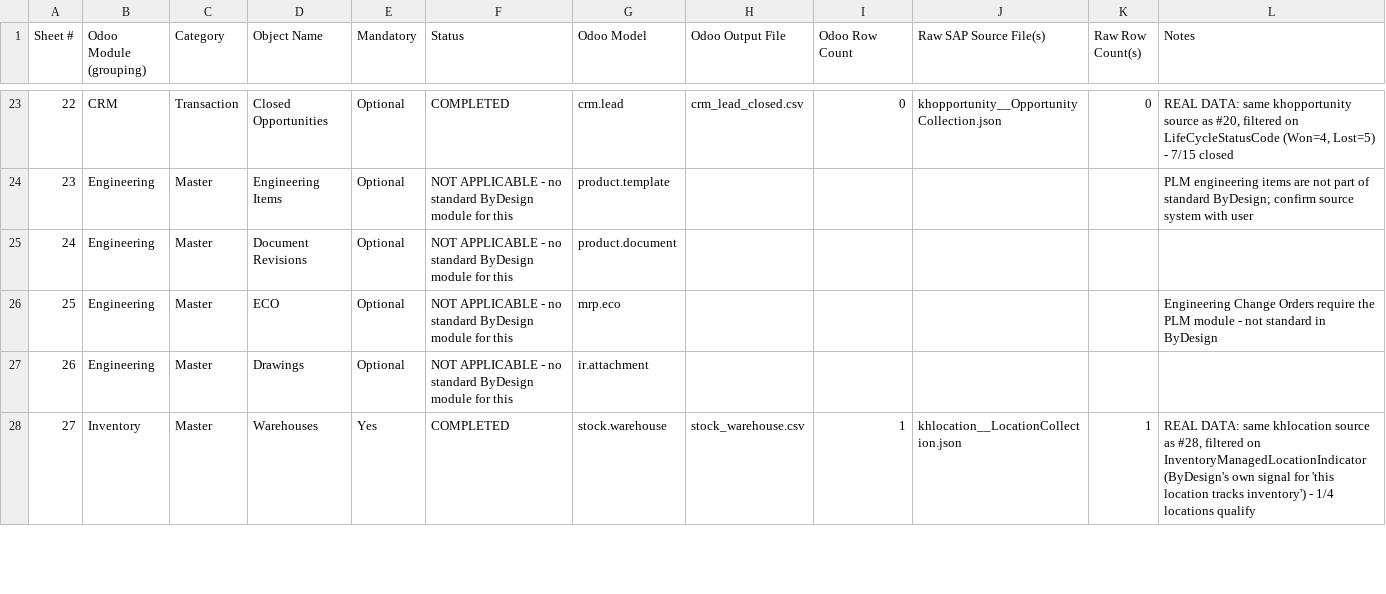
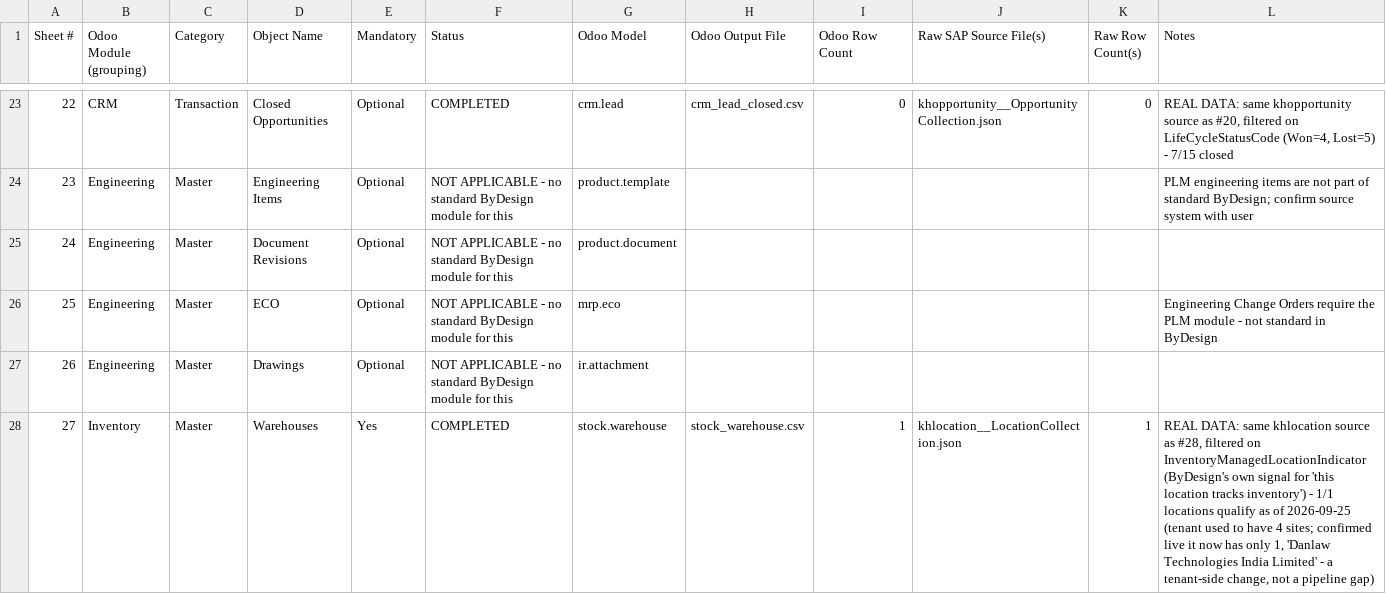
Before and after one commit to shone-navabrind/sap2odoo, a CSV file: PROJECT_STATUS.csv, drawn as a sheet; only a part is shown, gaps mark what is left out; the diff covers the shown part only.

```diff
--- a/PROJECT_STATUS.csv
+++ b/PROJECT_STATUS.csv
@@ -27,2 +27,2 @@ Sheet #,Odoo Module (grouping),Category,Object Name,Mandatory,Status,Odoo Model,
 26,Engineering,Master,Drawings,Optional,NOT APPLICABLE - no standard ByDesign module for this,ir.attachment,,,,,
-27,Inventory,Master,Warehouses,Yes,COMPLETED,stock.warehouse,stock_warehouse.csv,1,khlocation__LocationCollection.json,1,"REAL DATA: same khlocation source as #28, filtered on InventoryManagedLocationIndicator (ByDesign's own signal for 'this location tracks inventory') - 1/4 locations qualify"
+27,Inventory,Master,Warehouses,Yes,COMPLETED,stock.warehouse,stock_warehouse.csv,1,khlocation__LocationCollection.json,1,"REAL DATA: same khlocation source as #28, filtered on InventoryManagedLocationIndicator (ByDesign's own signal for 'this location tracks inventory') - 1/1 locations qualify as of 2026-09-25 (tenant used to have 4 sites; confirmed live it now has only 1, 'Danlaw Technologies India Limited' - a tenant-side change, not a pipeline gap)"
```
Also changed, not shown: 3 edited cells elsewhere in this file, CONSOLIDATED_STATUS.csv, diagnostics/COLUMN_PROFILE_entities.csv, 7 other files.
